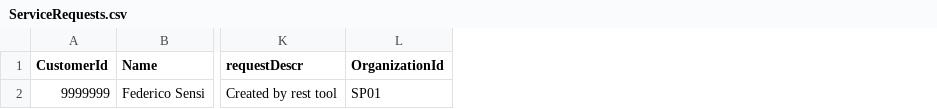
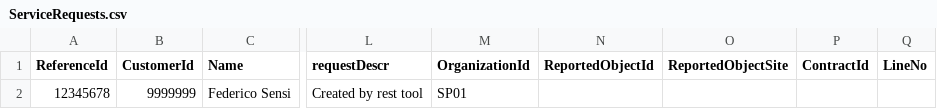
Before and after one commit to Fedeo/IFS-Scripts, a CSV file: servicerequests/ServiceRequests.csv, drawn as a sheet; only a part is shown, gaps mark what is left out; the diff names each change by its address in the sheet, - before the commit and + after, or states it on an @@ line.

```diff
--- a/servicerequests/ServiceRequests.csv
+++ b/servicerequests/ServiceRequests.csv
+column A (ReferenceId), row 2: 12345678
+column N (ReportedObjectId), empty
+column O (ReportedObjectSite), empty
+column P (ContractId), empty
+column Q (LineNo), empty
```
Also changed, not shown: 6 other files.
